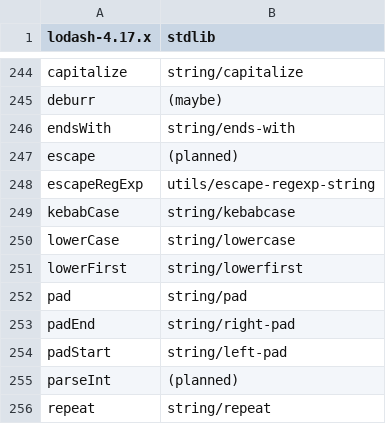
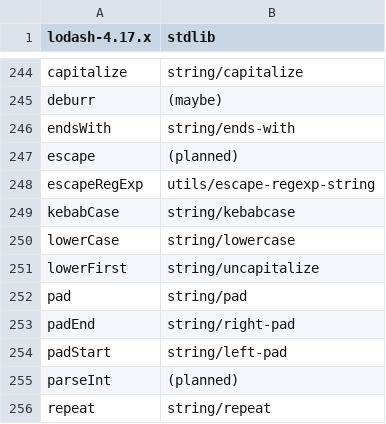
Before and after one commit to stdlib-js/stdlib, a CSV file: docs/migration-guides/lodash/data/lodash_4_17_x.csv, drawn as a sheet; only a part is shown, gaps mark what is left out.

Commit message:
Update entry

```diff
--- a/docs/migration-guides/lodash/data/lodash_4_17_x.csv
+++ b/docs/migration-guides/lodash/data/lodash_4_17_x.csv
@@ -250,3 +250,3 @@ kebabCase,string/kebabcase
 lowerCase,string/lowercase
-lowerFirst,string/lowerfirst
+lowerFirst,string/uncapitalize
 pad,string/pad
```
